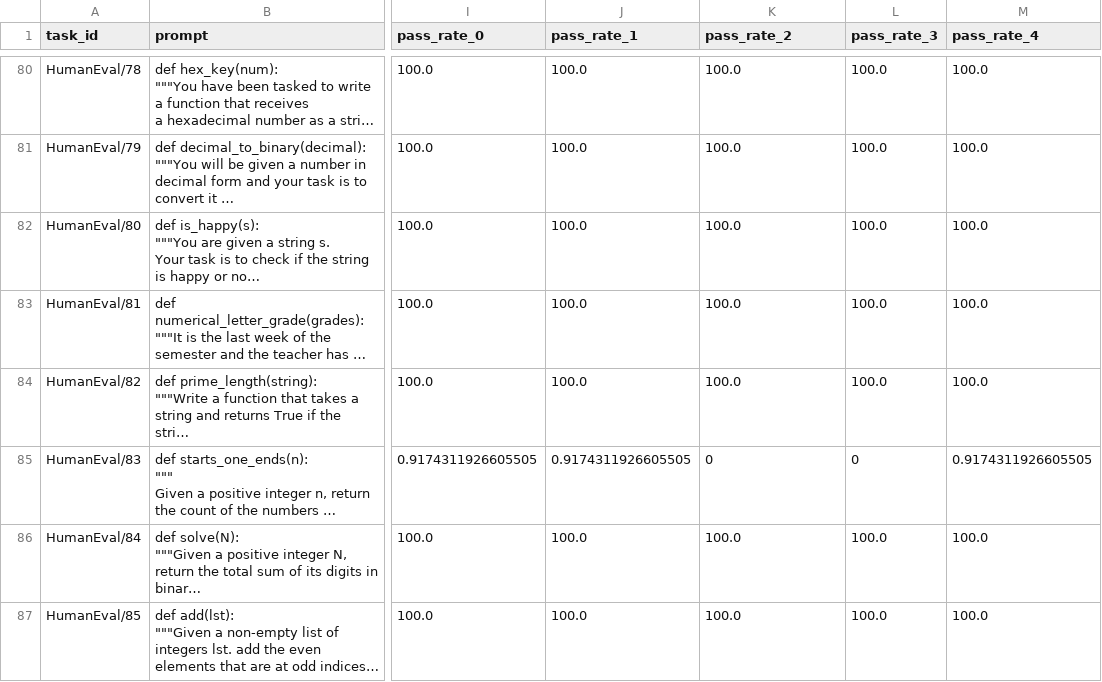
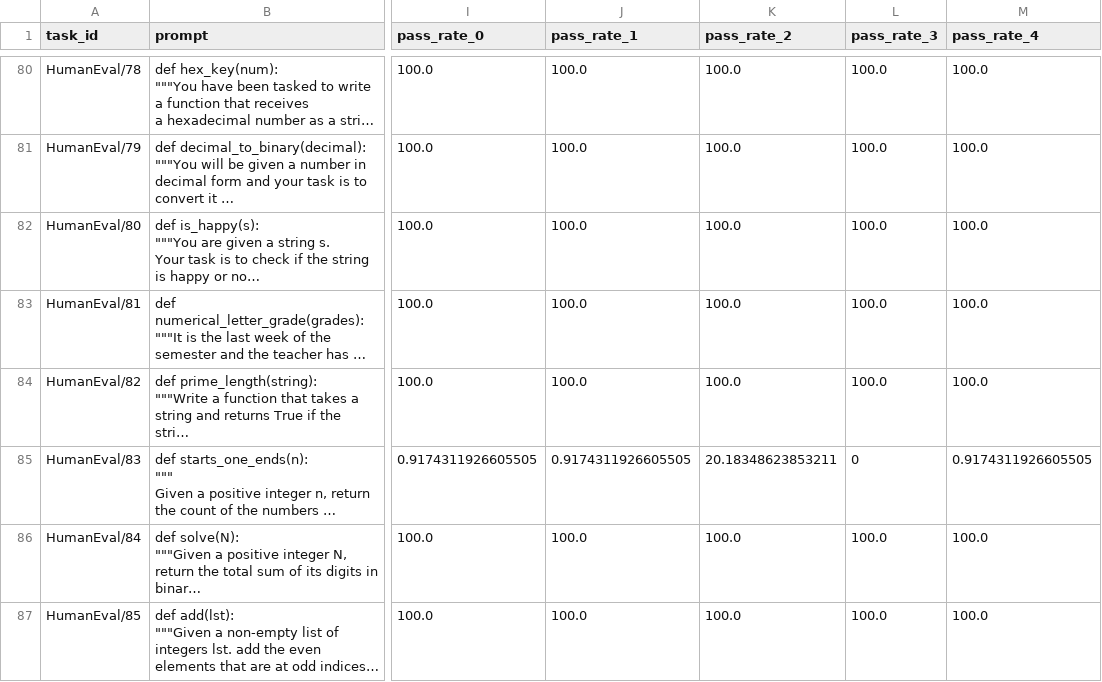
Before and after one commit to QEDady/LLM-Code-Verifier, a CSV file: RESULTS/dataset_human_eval_plus_model_gpt-4-turbo-2024-04-09_n_5_tempr_0.5_temps_0.5_trial_50.csv, drawn as a sheet; only a part is shown, gaps mark what is left out; long unchanged cells end in …; the diff covers the shown part only; the diff names each change by its address in the sheet, - before the commit and + after, or states it on an @@ line.

```diff
--- a/RESULTS/dataset_human_eval_plus_model_gpt-4-turbo-2024-04-09_n_5_tempr_0.5_temps_0.5_trial_50.csv
+++ b/RESULTS/dataset_human_eval_plus_model_gpt-4-turbo-2024-04-09_n_5_tempr_0.5_temps_0.5_trial_50.csv
-K85 (pass_rate_2): 0
+K85 (pass_rate_2): 20.18348623853211
```
Also changed, not shown: 49 edited cells elsewhere in this file, 6 other files.
